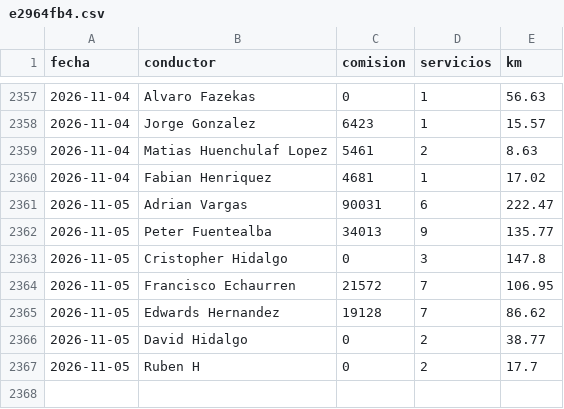
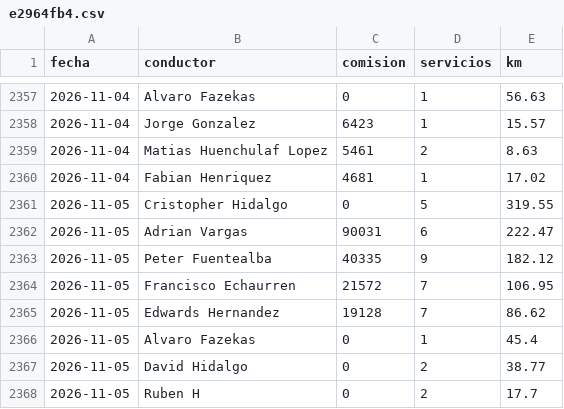
Before and after one commit to rubness007/qz-13a41abc58, a CSV file: e2964fb4.csv, drawn as a sheet; only a part is shown, gaps mark what is left out.

Commit message:
Reporte 2026-11-05

```diff
--- a/e2964fb4.csv
+++ b/e2964fb4.csv
@@ -2360,7 +2360,8 @@ fecha,conductor,comision,servicios,km
 2026-11-04,Fabian Henriquez,4681,1,17.02
+2026-11-05,Cristopher Hidalgo,0,5,319.55
 2026-11-05,Adrian Vargas,90031,6,222.47
-2026-11-05,Peter Fuentealba,34013,9,135.77
-2026-11-05,Cristopher Hidalgo,0,3,147.8
+2026-11-05,Peter Fuentealba,40335,9,182.12
 2026-11-05,Francisco Echaurren,21572,7,106.95
 2026-11-05,Edwards Hernandez,19128,7,86.62
+2026-11-05,Alvaro Fazekas,0,1,45.4
 2026-11-05,David Hidalgo,0,2,38.77
```
